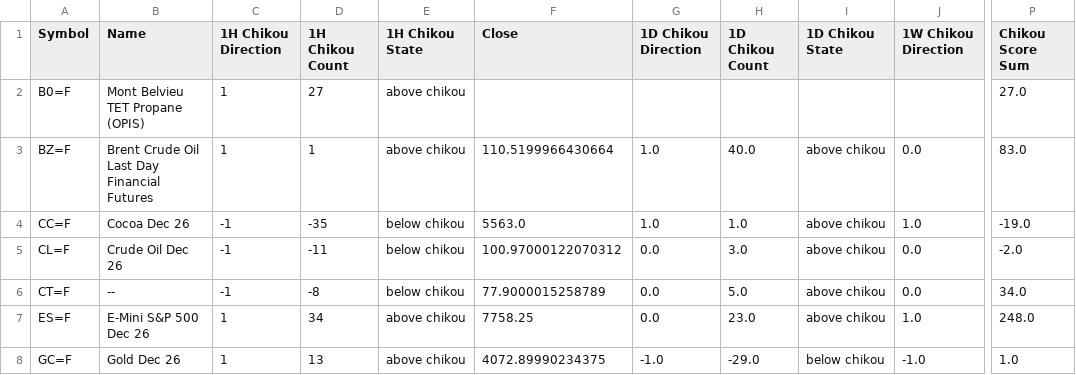
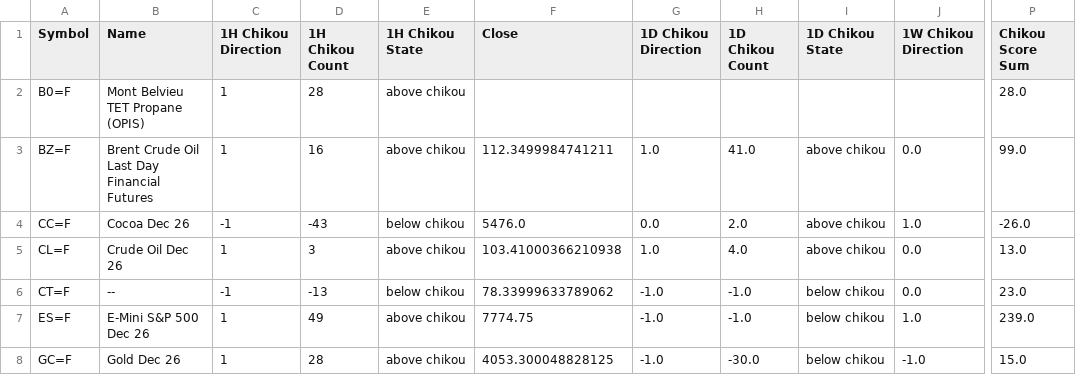
Before and after one commit to harryguiacorn/Ichimoku-Cloud-Signal-Python, a CSV file: output/sum/Futures-chikou-merged.csv, drawn as a sheet; only a part is shown, gaps mark what is left out; the diff covers the shown part only; the diff names each change by its address in the sheet, - before the commit and + after, or states it on an @@ line.

```diff
--- a/output/sum/Futures-chikou-merged.csv
+++ b/output/sum/Futures-chikou-merged.csv
-D2 (1H Chikou Count): 27
+D2 (1H Chikou Count): 28
-P2 (Chikou Score Sum): 27.0
+P2 (Chikou Score Sum): 28.0
-D3 (1H Chikou Count): 1
+D3 (1H Chikou Count): 16
-F3 (Close): 110.5199966430664
+F3 (Close): 112.3499984741211
-H3 (1D Chikou Count): 40.0
+H3 (1D Chikou Count): 41.0
-P3 (Chikou Score Sum): 83.0
+P3 (Chikou Score Sum): 99.0
-D4 (1H Chikou Count): -35
+D4 (1H Chikou Count): -43
-F4 (Close): 5563.0
+F4 (Close): 5476.0
-G4 (1D Chikou Direction): 1.0
+G4 (1D Chikou Direction): 0.0
-H4 (1D Chikou Count): 1.0
+H4 (1D Chikou Count): 2.0
-P4 (Chikou Score Sum): -19.0
+P4 (Chikou Score Sum): -26.0
-C5 (1H Chikou Direction): -1
+C5 (1H Chikou Direction): 1
-D5 (1H Chikou Count): -11
+D5 (1H Chikou Count): 3
-E5 (1H Chikou State): below chikou
+E5 (1H Chikou State): above chikou
-F5 (Close): 100.97000122070312
+F5 (Close): 103.41000366210938
-G5 (1D Chikou Direction): 0.0
+G5 (1D Chikou Direction): 1.0
-H5 (1D Chikou Count): 3.0
+H5 (1D Chikou Count): 4.0
-P5 (Chikou Score Sum): -2.0
+P5 (Chikou Score Sum): 13.0
-D6 (1H Chikou Count): -8
+D6 (1H Chikou Count): -13
-F6 (Close): 77.9000015258789
+F6 (Close): 78.33999633789062
-G6:G7 (1D Chikou Direction): 0.0
+G6:G7 (1D Chikou Direction): -1.0
-H6 (1D Chikou Count): 5.0
+H6 (1D Chikou Count): -1.0
-I6:I7 (1D Chikou State): above chikou
+I6:I7 (1D Chikou State): below chikou
-P6 (Chikou Score Sum): 34.0
+P6 (Chikou Score Sum): 23.0
-D7 (1H Chikou Count): 34
+D7 (1H Chikou Count): 49
-F7 (Close): 7758.25
+F7 (Close): 7774.75
-H7 (1D Chikou Count): 23.0
+H7 (1D Chikou Count): -1.0
-P7 (Chikou Score Sum): 248.0
+P7 (Chikou Score Sum): 239.0
-D8 (1H Chikou Count): 13
+D8 (1H Chikou Count): 28
-F8 (Close): 4072.89990234375
+F8 (Close): 4053.300048828125
-H8 (1D Chikou Count): -29.0
+H8 (1D Chikou Count): -30.0
-P8 (Chikou Score Sum): 1.0
+P8 (Chikou Score Sum): 15.0
```
Also changed, not shown: 137 edited cells elsewhere in this file, output/sum/Futures-sum-cloud-tkx-merged.csv, 5 other files.
